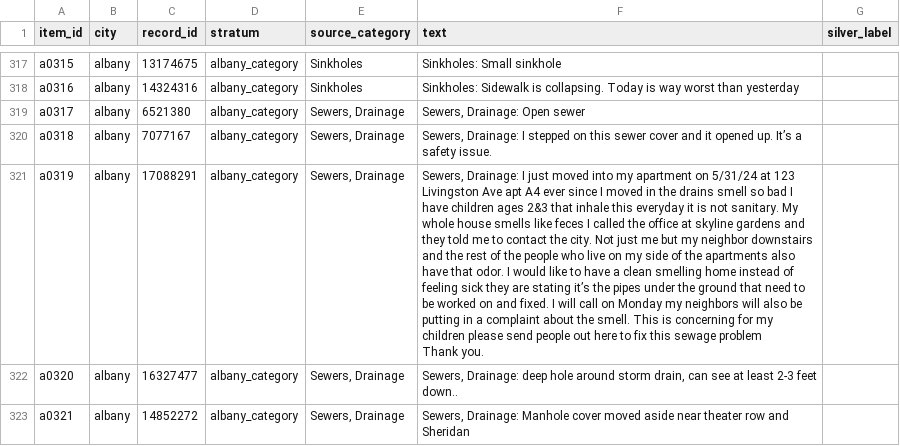
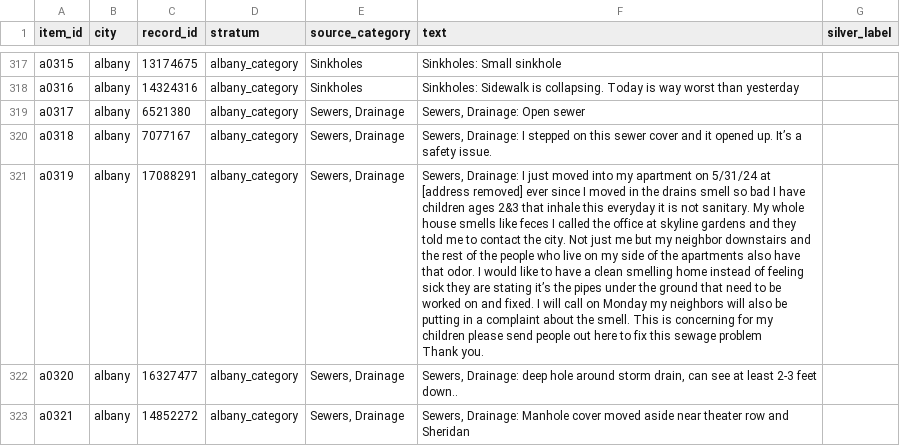
Before and after one commit to msradam/riprap, a CSV file: data/calibration/task_a.csv, drawn as a sheet; only a part is shown, gaps mark what is left out; the diff names each change by its address in the sheet, - before the commit and + after, or states it on an @@ line.

Commit message:
Strip private references and stale identifiers before publishing
The design handoff named another project and a home-directory path; a
311 calibration record carried a resident's street address and
apartment; two experiment notes carried the IP addresses of a
decommissioned box; a captured 311 text carried a city staffer's name;
three process notes carried the owner's first name. The Nominatim user
agent still said 0.6, CITATION.cff still said 31 sources, and a
manifest pointed at a git-ignored notes file. The Major-TOM helpers
kept under experiments/ are now credited with their Apache-2.0 licence
in NOTICE and the experiments licence ledger.

```diff
--- a/data/calibration/task_a.csv
+++ b/data/calibration/task_a.csv
-F321 (text): …5/31/24 at 123 Livingston Ave apt A4 ever since…
+F321 (text): …5/31/24 at [address removed] ever since…
```
Also changed, not shown: 14 other files.
